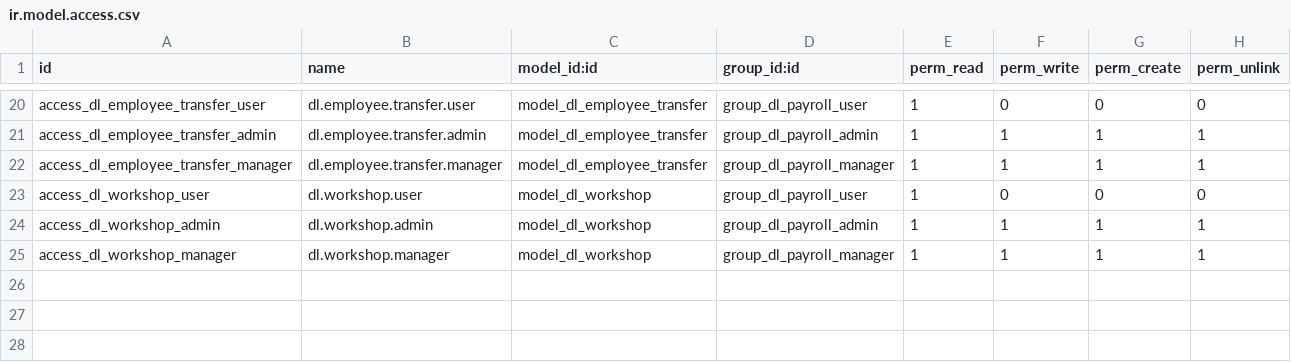
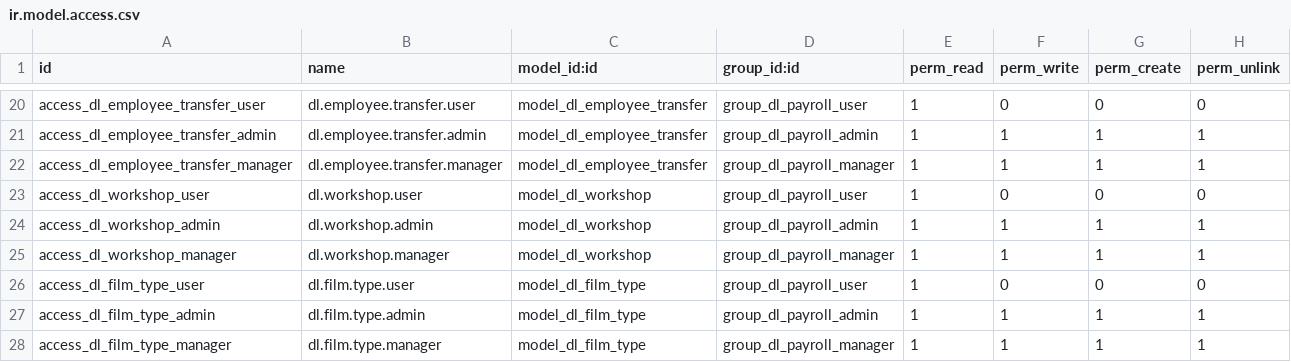
Before and after one commit to sonzai8/odoo, a CSV file: my_custom_addons/dl_wood_payroll/security/ir.model.access.csv, drawn as a sheet; only a part is shown, gaps mark what is left out; the diff names each change by its address in the sheet, - before the commit and + after, or states it on an @@ line.

Commit message:
feat: implement comprehensive attendance management, product configuration, and custom UI styling for wood payroll module

```diff
--- a/my_custom_addons/dl_wood_payroll/security/ir.model.access.csv
+++ b/my_custom_addons/dl_wood_payroll/security/ir.model.access.csv
+row 26: access_dl_film_type_user | dl.film.type.user | model_dl_film_type | group_dl_payroll_user | 1 | 0 | 0 | 0
+row 27: access_dl_film_type_admin | dl.film.type.admin | model_dl_film_type | group_dl_payroll_admin | 1 | 1 | 1 | 1
+row 28: access_dl_film_type_manager | dl.film.type.manager | model_dl_film_type | group_dl_payroll_manager | 1 | 1 | 1 | 1
```
Also changed, not shown: 14 other files.
